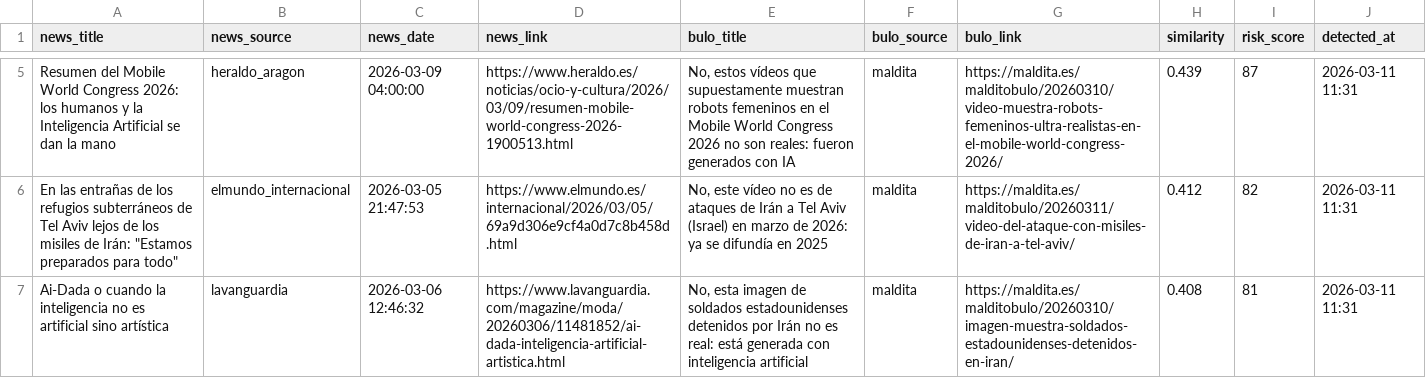
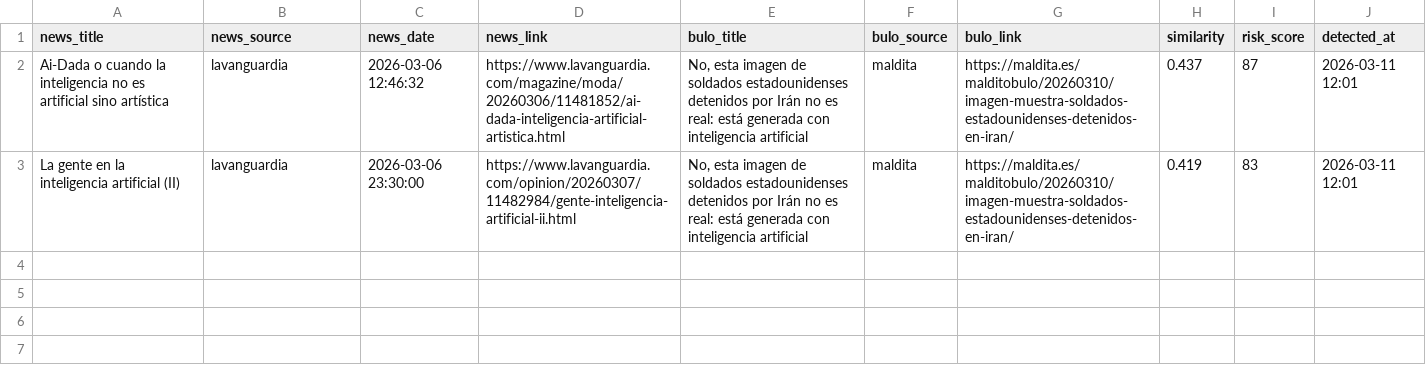
Before and after one commit to mcasrom/narrative-radar, a CSV file: data/processed/disinfo_alerts.csv, drawn as a sheet; only a part is shown, gaps mark what is left out; removed rows and columns are numbered as before the commit, all else as after; the diff covers the shown part only; the diff names each change by its address in the sheet, - before the commit and + after, or states it on an @@ line.

```diff
--- a/data/processed/disinfo_alerts.csv
+++ b/data/processed/disinfo_alerts.csv
-row 5: Resumen del Mobile World Congress 2026: los humanos y la Inteligencia Artificial se dan la mano | heraldo_aragon | 2026-03-09 04:00:00 | https://www.heraldo.es/noticias/ocio-y-cultura/2026/03/09/resumen-mobile-world-congress-2026-1900513.html | No, estos vídeos que supuestamente muestran robots femeninos en el Mobile World Congress 2026 no son reales: fueron generados con IA | maldita | https://maldita.es/malditobulo/20260310/video-muestra-robots-femeninos-ultra-realistas-en-el-mobile-world-congress-2026/ | 0.439 | 87 | 2026-03-11 11:31
-row 6: En las entrañas de los refugios subterráneos de Tel Aviv lejos de los misiles de Irán: "Estamos preparados para todo" | elmundo_internacional | 2026-03-05 21:47:53 | https://www.elmundo.es/internacional/2026/03/05/69a9d306e9cf4a0d7c8b458d.html | No, este vídeo no es de ataques de Irán a Tel Aviv (Israel) en marzo de 2026: ya se difundía en 2025 | maldita | https://maldita.es/malditobulo/20260311/video-del-ataque-con-misiles-de-iran-a-tel-aviv/ | 0.412 | 82 | 2026-03-11 11:31
-H2 (similarity): 0.408
+H2 (similarity): 0.437
-I2 (risk_score): 81
+I2 (risk_score): 87
-J2 (detected_at): 2026-03-11 11:31
+J2 (detected_at): 2026-03-11 12:01
+row 3: La gente en la inteligencia artificial (II) | lavanguardia | 2026-03-06 23:30:00 | https://www.lavanguardia.com/opinion/20260307/11482984/gente-inteligencia-artificial-ii.html | No, esta imagen de soldados estadounidenses detenidos por Irán no es real: está generada con inteligencia artificial | maldita | https://maldita.es/malditobulo/20260310/imagen-muestra-soldados-estadounidenses-detenidos-en-iran/ | 0.419 | 83 | 2026-03-11 12:01
```
Also changed, not shown: 3 removed rows elsewhere in this file, data/processed/agenda_history.csv, data/processed/audit_sources.csv, 36 other files.
